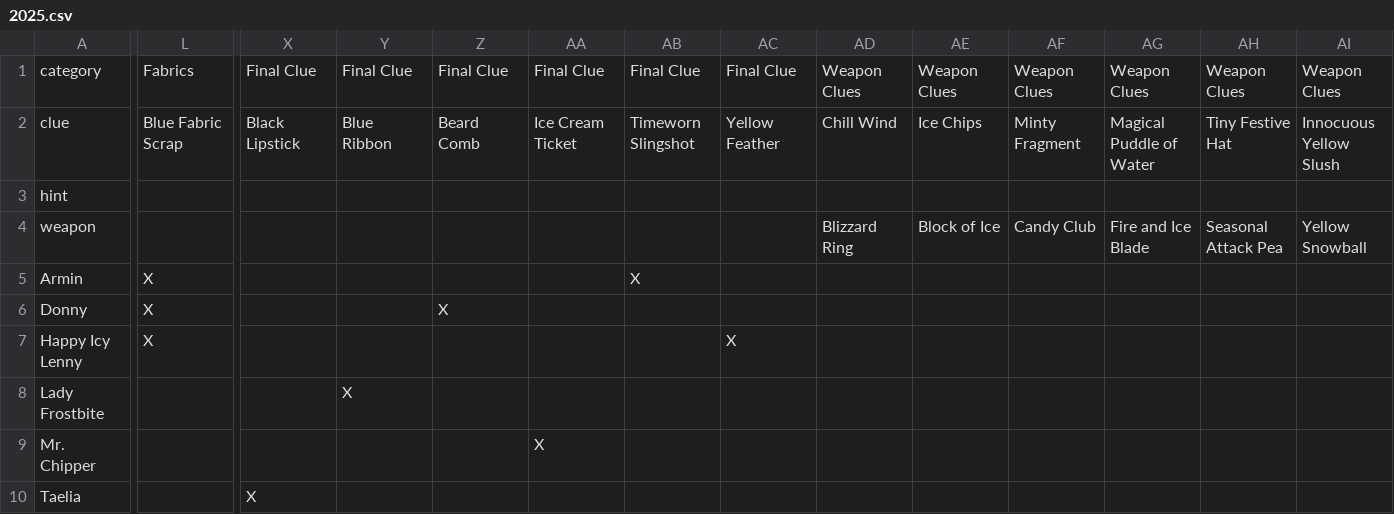
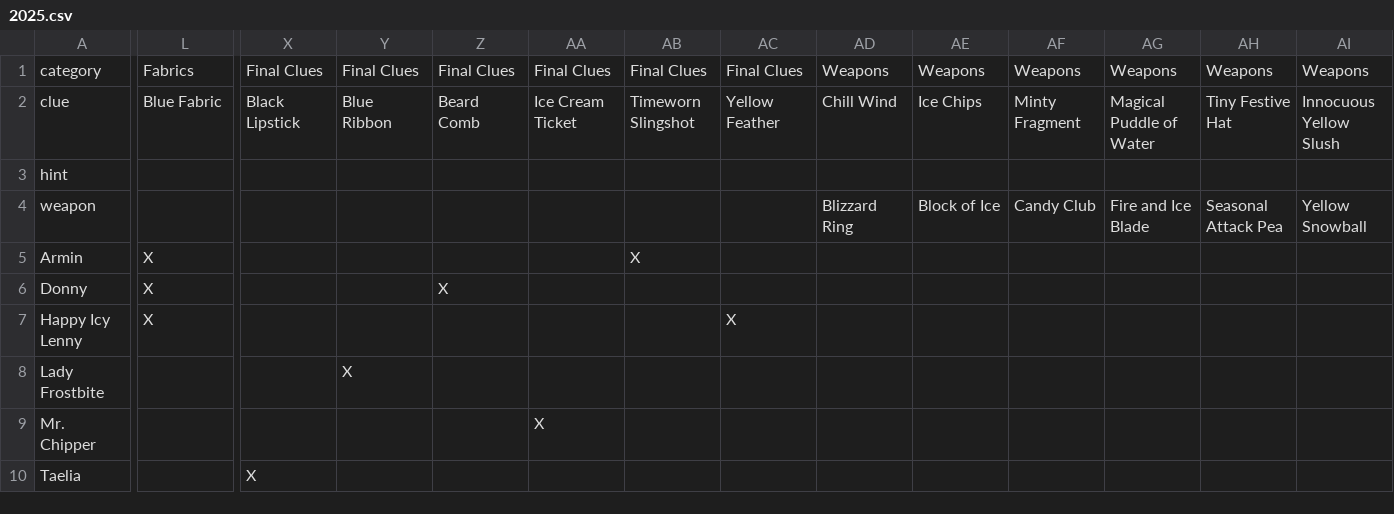
Before and after one commit to ashlyleh/gc-haunted-house-solver, a CSV file: data/2025.csv, drawn as a sheet; only a part is shown, gaps mark what is left out; the diff covers the shown part only; the diff names each change by its address in the sheet, - before the commit and + after, or states it on an @@ line.

```diff
--- a/data/2025.csv
+++ b/data/2025.csv
-X1: Final Clue
+X1: Final Clues
-Y1: Final Clue
+Y1: Final Clues
-Z1: Final Clue
+Z1: Final Clues
-AA1: Final Clue
+AA1: Final Clues
-AB1: Final Clue
+AB1: Final Clues
-AC1: Final Clue
+AC1: Final Clues
-AD1: Weapon Clues
+AD1: Weapons
-AE1: Weapon Clues
+AE1: Weapons
-AF1: Weapon Clues
+AF1: Weapons
-AG1: Weapon Clues
+AG1: Weapons
-AH1: Weapon Clues
+AH1: Weapons
-AI1: Weapon Clues
+AI1: Weapons
-L2: Blue Fabric Scrap
+L2: Blue Fabric
```
Also changed, not shown: 3 edited cells elsewhere in this file, data/2026.csv, templates/blank-template.csv, 13 other files.
